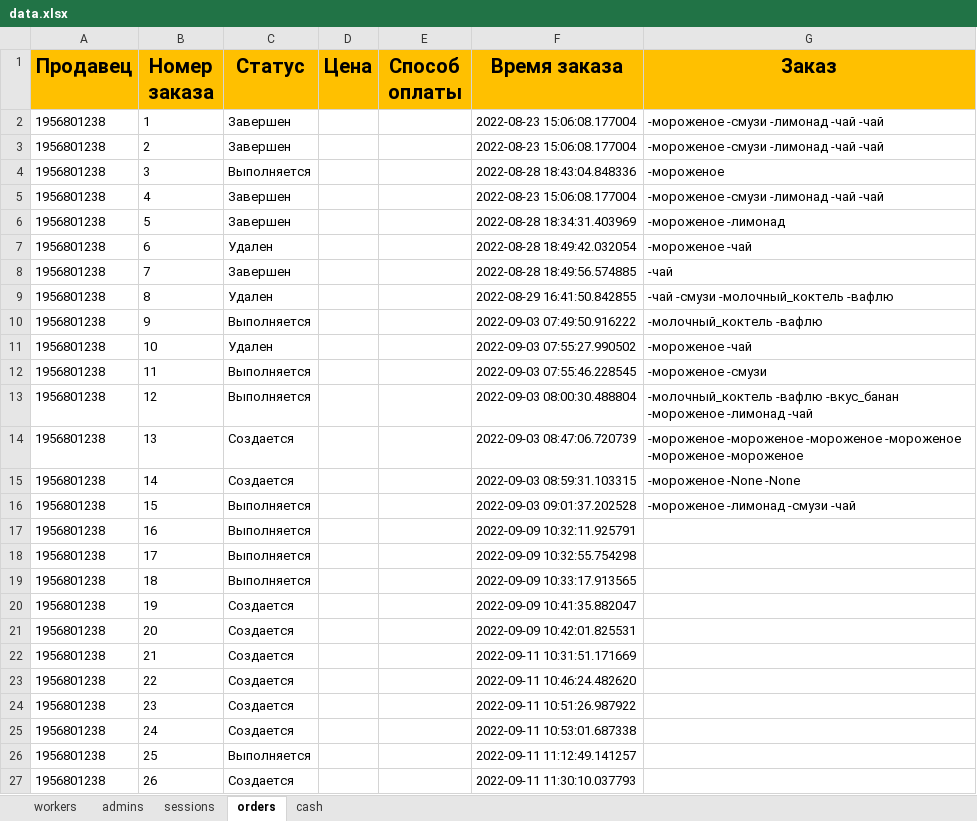
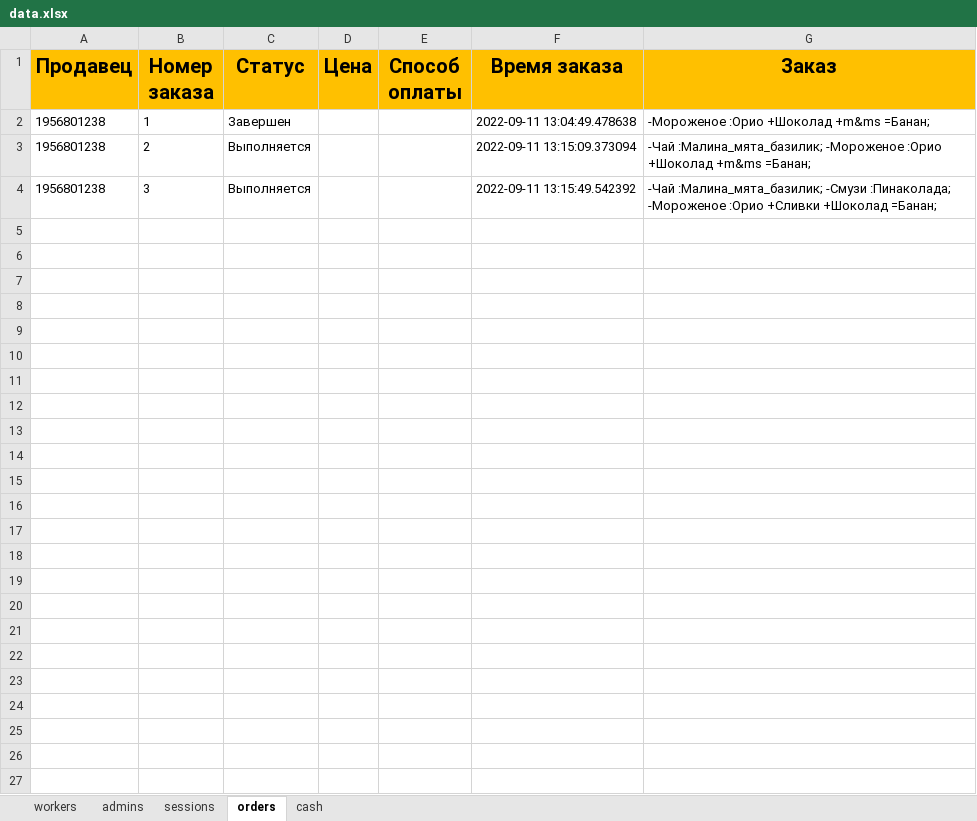
Before and after one commit to ElishaFlacon/telegram-bot-coffee-cafe, an Excel workbook: data/data.xlsx, sheet orders, drawn as a sheet; values as stored, in another font and other column widths than the file's, no borders; the diff names each change by its address in the sheet, - before the commit and + after, or states it on an @@ line.

```diff
--- a/data/data.xlsx (sheet orders)
+++ b/data/data.xlsx (sheet orders)
-F2 (Время заказа): 2022-08-23 15:06:08.177004
+F2 (Время заказа): 2022-09-11 13:04:49.478638
-G2 (Заказ): -мороженое -смузи -лимонад -чай -чай
+G2 (Заказ): -Мороженое :Орио +Шоколад +m&ms =Банан;
-C3 (Статус): Завершен
+C3 (Статус): Выполняется
-F3 (Время заказа): 2022-08-23 15:06:08.177004
+F3 (Время заказа): 2022-09-11 13:15:09.373094
-G3 (Заказ): -мороженое -смузи -лимонад -чай -чай
+G3 (Заказ): -Чай :Малина_мята_базилик; -Мороженое :Орио +Шоколад +m&ms =Банан;
-F4 (Время заказа): 2022-08-28 18:43:04.848336
+F4 (Время заказа): 2022-09-11 13:15:49.542392
-G4 (Заказ): -мороженое
+G4 (Заказ): -Чай :Малина_мята_базилик; -Смузи :Пинаколада; -Мороженое :Орио +Сливки +Шоколад =Банан;
-row 5: 1956801238 | 4 | Завершен |  |  | 2022-08-23 15:06:08.177004 | -мороженое -смузи -лимонад -чай -чай
-row 6: 1956801238 | 5 | Завершен |  |  | 2022-08-28 18:34:31.403969 | -мороженое -лимонад
-row 7: 1956801238 | 6 | Удален |  |  | 2022-08-28 18:49:42.032054 | -мороженое -чай
-row 8: 1956801238 | 7 | Завершен |  |  | 2022-08-28 18:49:56.574885 | -чай
-row 9: 1956801238 | 8 | Удален |  |  | 2022-08-29 16:41:50.842855 | -чай -смузи -молочный_коктель -вафлю
-row 10: 1956801238 | 9 | Выполняется |  |  | 2022-09-03 07:49:50.916222 | -молочный_коктель -вафлю
-row 11: 1956801238 | 10 | Удален |  |  | 2022-09-03 07:55:27.990502 | -мороженое -чай
-row 12: 1956801238 | 11 | Выполняется |  |  | 2022-09-03 07:55:46.228545 | -мороженое -смузи
-row 13: 1956801238 | 12 | Выполняется |  |  | 2022-09-03 08:00:30.488804 | -молочный_коктель -вафлю -вкус_банан -мороженое -лимонад -чай
-row 14: 1956801238 | 13 | Создается |  |  | 2022-09-03 08:47:06.720739 | -мороженое -мороженое -мороженое -мороженое -мороженое -мороженое
-row 15: 1956801238 | 14 | Создается |  |  | 2022-09-03 08:59:31.103315 | -мороженое -None -None
-row 16: 1956801238 | 15 | Выполняется |  |  | 2022-09-03 09:01:37.202528 | -мороженое -лимонад -смузи -чай
-row 17: 1956801238 | 16 | Выполняется |  |  | 2022-09-09 10:32:11.925791
-row 18: 1956801238 | 17 | Выполняется |  |  | 2022-09-09 10:32:55.754298
-row 19: 1956801238 | 18 | Выполняется |  |  | 2022-09-09 10:33:17.913565
-row 20: 1956801238 | 19 | Создается |  |  | 2022-09-09 10:41:35.882047
-row 21: 1956801238 | 20 | Создается |  |  | 2022-09-09 10:42:01.825531
-row 22: 1956801238 | 21 | Создается |  |  | 2022-09-11 10:31:51.171669
-row 23: 1956801238 | 22 | Создается |  |  | 2022-09-11 10:46:24.482620
-row 24: 1956801238 | 23 | Создается |  |  | 2022-09-11 10:51:26.987922
-row 25: 1956801238 | 24 | Создается |  |  | 2022-09-11 10:53:01.687338
-row 26: 1956801238 | 25 | Выполняется |  |  | 2022-09-11 11:12:49.141257
-row 27: 1956801238 | 26 | Создается |  |  | 2022-09-11 11:30:10.037793
```
Also changed, not shown: 4 other files.
